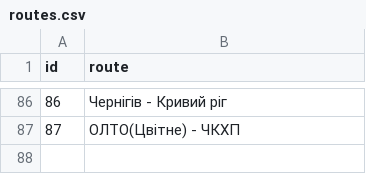
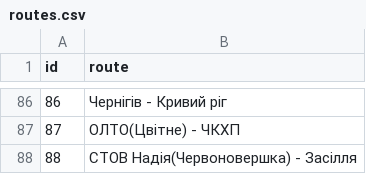
Before and after one commit to apolieshchuk/logist-report, a CSV file: files/sql/backup/routes.csv, drawn as a sheet; only a part is shown, gaps mark what is left out.

```diff
--- a/files/sql/backup/routes.csv
+++ b/files/sql/backup/routes.csv
@@ -87 +87,2 @@ id,route
 87,ОЛТО(Цвітне) - ЧКХП
+88,СТОВ Надія(Червоновершка) - Засілля
```
Also changed, not shown: files/sql/backup/auto.csv, 4 other files.
